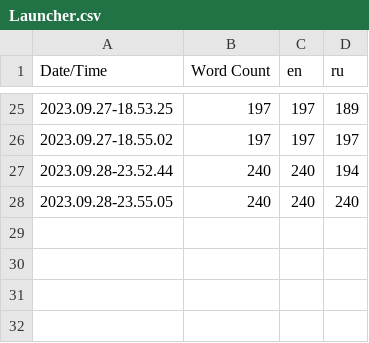
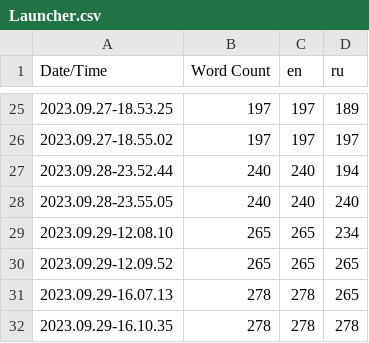
Before and after one commit to Reeversee/ReverseLauncher, a CSV file: Content/Localization/Launcher/Launcher.csv, drawn as a sheet; only a part is shown, gaps mark what is left out.

```diff
--- a/Content/Localization/Launcher/Launcher.csv
+++ b/Content/Localization/Launcher/Launcher.csv
@@ -28 +28,5 @@ Date/Time,Word Count,en,ru
 2023.09.28-23.55.05,240,240,240
+2023.09.29-12.08.10,265,265,234
+2023.09.29-12.09.52,265,265,265
+2023.09.29-16.07.13,278,278,265
+2023.09.29-16.10.35,278,278,278
```
Also changed, not shown: 32 other files.
